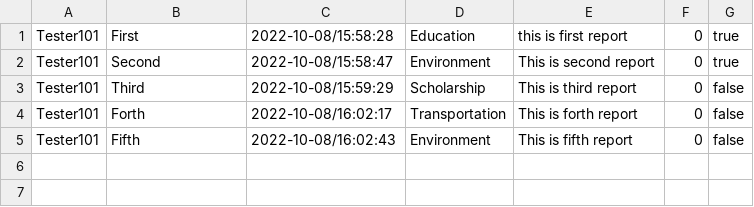
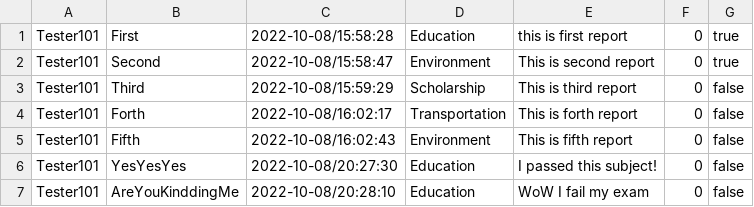
Before and after one commit to 4ura7ic/copecodeclone, a CSV file: data/report.csv, drawn as a sheet; the diff names each change by its address in the sheet, - before the commit and + after, or states it on an @@ line.

Commit message:
update reportListView for mainOfficerForm

```diff
--- a/data/report.csv
+++ b/data/report.csv
+row 6: Tester101 | YesYesYes | 2022-10-08/20:27:30 | Education | I passed this subject! | 0 | false
+row 7: Tester101 | AreYouKinddingMe | 2022-10-08/20:28:10 | Education | WoW I fail my exam | 0 | false
```
Also changed, not shown: 1 other file.
